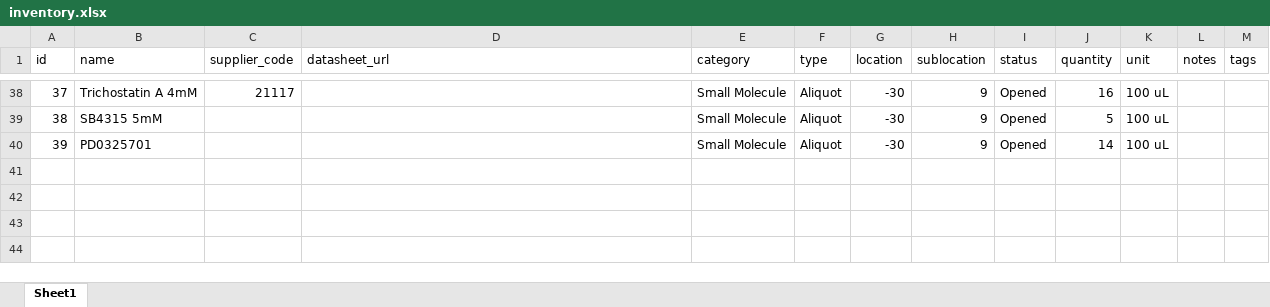
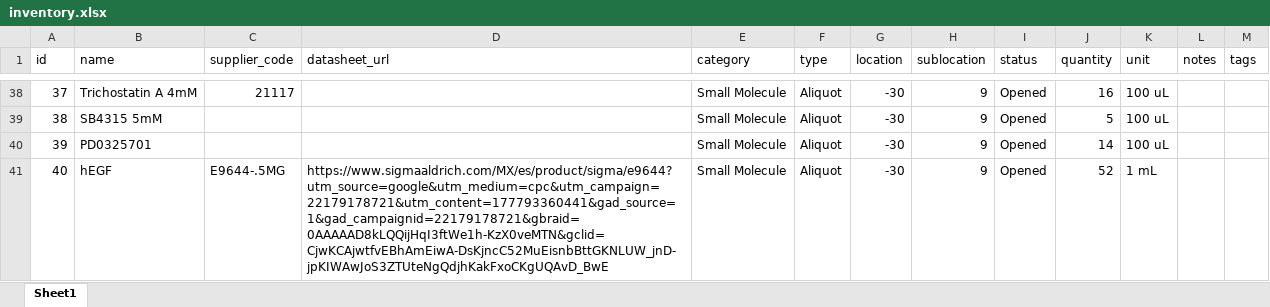
Before and after one commit to zatarainana/lab-inventory, an Excel workbook: inventory.xlsx, sheet Sheet1, drawn as a sheet; only a part is shown, gaps mark what is left out; values as stored, in another font and other column widths than the file's, no borders; the diff names each change by its address in the sheet, - before the commit and + after, or states it on an @@ line.

```diff
--- a/inventory.xlsx (sheet Sheet1)
+++ b/inventory.xlsx (sheet Sheet1)
+row 41: 40 | hEGF | E9644-.5MG | https://www.sigmaaldrich.com/MX/es/product/sigma/e9644?utm_source=google&utm_medium=cpc&utm_campaign=22179178721&utm_content=177793360441&gad_source=1&gad_campaignid=22179178721&gbraid=0AAAAAD8kLQQijHqI3ftWe1h-KzX0veMTN&gclid=CjwKCAjwtfvEBhAmEiwA-DsKjncC52MuEisnbBttGKNLUW_jnD-jpKIWAwJoS3ZTUteNgQdjhKakFxoCKgUQAvD_BwE | Small Molecule | Aliquot | -30 | 9 | Opened | 52 | 1 mL
```
Also changed, not shown: 2 other files.
